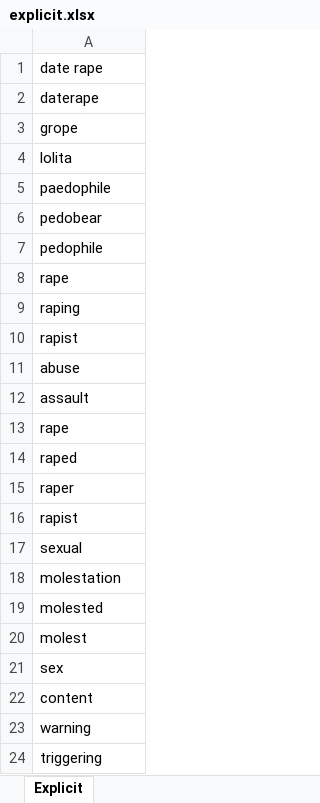
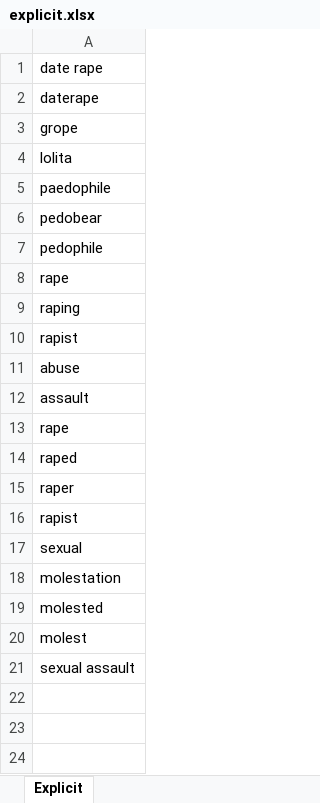
Before and after one commit to manukastratta/DeText, an Excel workbook: trainingSets/explicit.xlsx, sheet Explicit, drawn as a sheet; values as stored, in another font and other column widths than the file's, no borders; the diff names each change by its address in the sheet, - before the commit and + after, or states it on an @@ line.

Commit message:
Modified lists

```diff
--- a/trainingSets/explicit.xlsx (sheet Explicit)
+++ b/trainingSets/explicit.xlsx (sheet Explicit)
-A21: sex
+A21: sexual assault
-row 22: content
-row 23: warning
-row 24: triggering
```
Also changed, not shown: trainingSets/implicit.xlsx.
